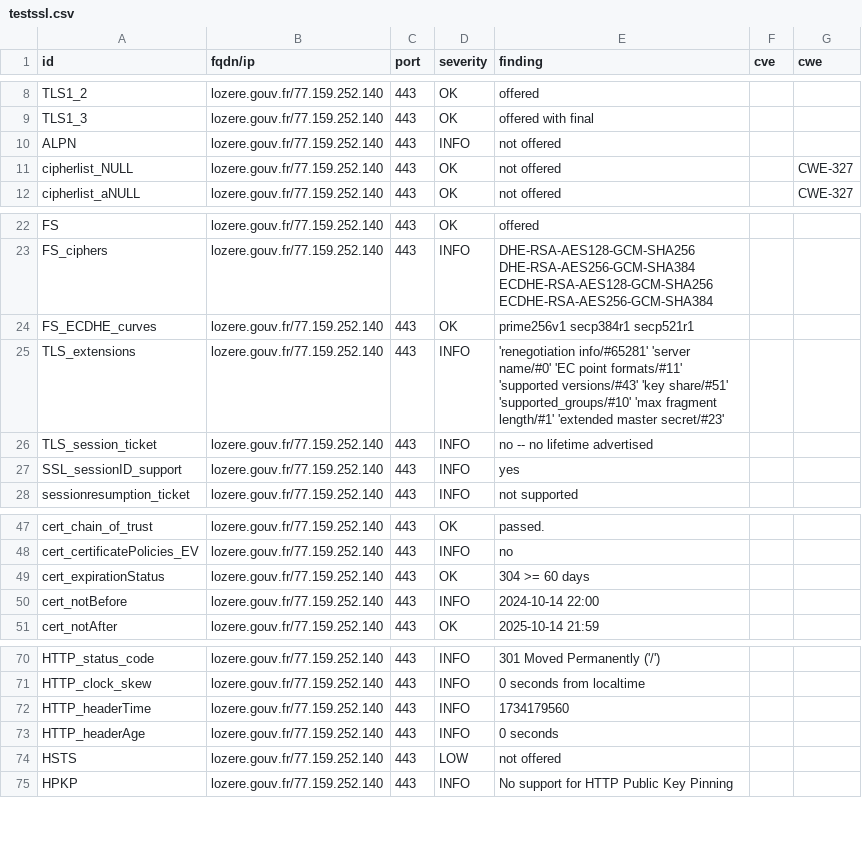
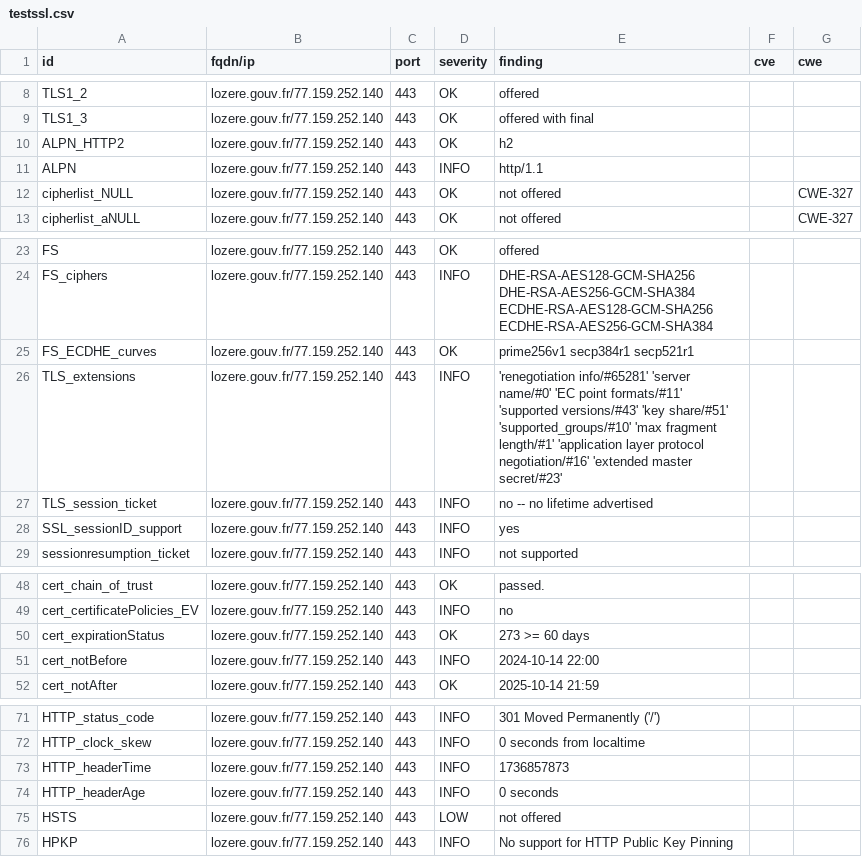
Before and after one commit to GKO-org/dashlordPrd7, a CSV file: results/aHR0cHM6Ly9sb3plcmUuZ291di5mcg==/testssl.csv, drawn as a sheet; only a part is shown, gaps mark what is left out.

Commit message:
update: https://lozere.gouv.fr

```diff
--- a/results/aHR0cHM6Ly9sb3plcmUuZ291di5mcg==/testssl.csv
+++ b/results/aHR0cHM6Ly9sb3plcmUuZ291di5mcg==/testssl.csv
@@ -9,3 +9,4 @@
 "TLS1_3","lozere.gouv.fr/77.159.252.140","443","OK","offered with final","",""
-"ALPN","lozere.gouv.fr/77.159.252.140","443","INFO","not offered","",""
+"ALPN_HTTP2","lozere.gouv.fr/77.159.252.140","443","OK","h2","",""
+"ALPN","lozere.gouv.fr/77.159.252.140","443","INFO","http/1.1","",""
 "cipherlist_NULL","lozere.gouv.fr/77.159.252.140","443","OK","not offered","","CWE-327"
@@ -24,3 +25,3 @@
 "FS_ECDHE_curves","lozere.gouv.fr/77.159.252.140","443","OK","prime256v1 secp384r1 secp521r1","",""
-"TLS_extensions","lozere.gouv.fr/77.159.252.140","443","INFO","'renegotiation info/#65281' 'server name/#0' 'EC point formats/#11' 'supported versions/#43' 'key share/#51' 'supported_groups/#10' 'max fragment length/#1' 'extended master secret/#23'","",""
+"TLS_extensions","lozere.gouv.fr/77.159.252.140","443","INFO","'renegotiation info/#65281' 'server name/#0' 'EC point formats/#11' 'supported versions/#43' 'key share/#51' 'supported_groups/#10' 'max fragment length/#1' 'application layer protocol negotiation/#16' 'extended master secret/#23'","",""
 "TLS_session_ticket","lozere.gouv.fr/77.159.252.140","443","INFO","no -- no lifetime advertised","",""
@@ -48,3 +49,3 @@
 "cert_certificatePolicies_EV","lozere.gouv.fr/77.159.252.140","443","INFO","no","",""
-"cert_expirationStatus","lozere.gouv.fr/77.159.252.140","443","OK","304 >= 60 days","",""
+"cert_expirationStatus","lozere.gouv.fr/77.159.252.140","443","OK","273 >= 60 days","",""
 "cert_notBefore","lozere.gouv.fr/77.159.252.140","443","INFO","2024-10-14 22:00","",""
@@ -71,3 +72,3 @@
 "HTTP_clock_skew","lozere.gouv.fr/77.159.252.140","443","INFO","0 seconds from localtime","",""
-"HTTP_headerTime","lozere.gouv.fr/77.159.252.140","443","INFO","1734179560","",""
+"HTTP_headerTime","lozere.gouv.fr/77.159.252.140","443","INFO","1736857873","",""
 "HTTP_headerAge","lozere.gouv.fr/77.159.252.140","443","INFO","0 seconds","",""
```
Also changed, not shown: 8 other files.
